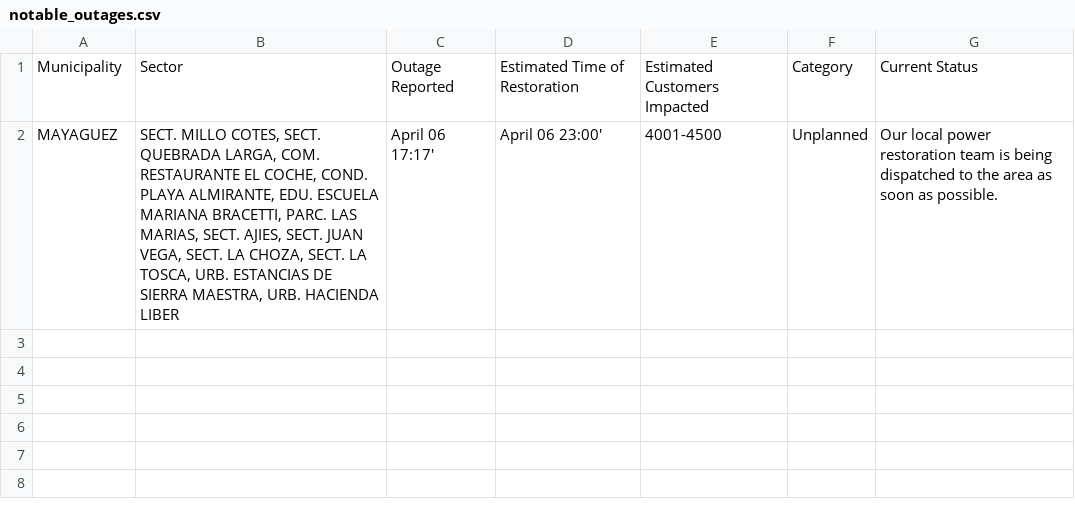
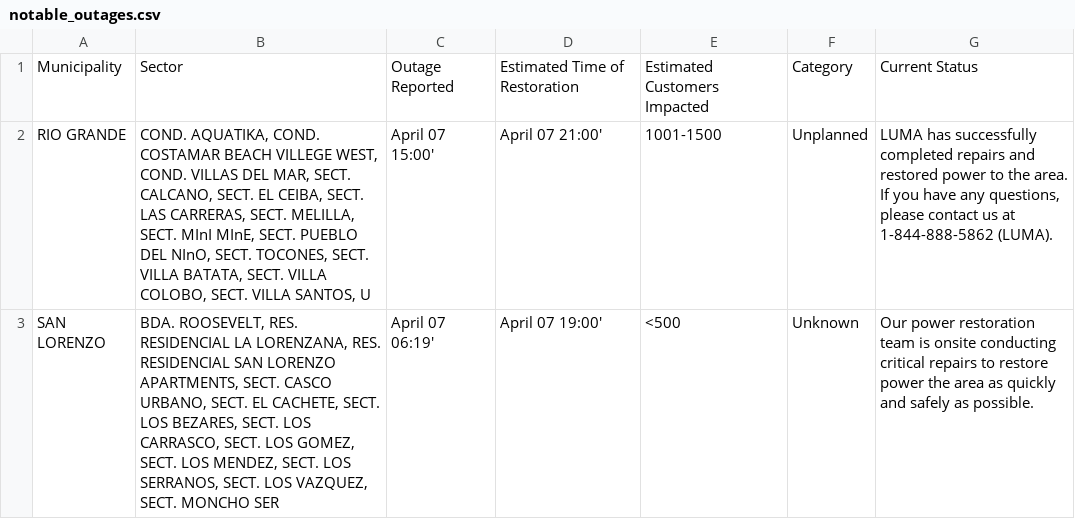
Before and after one commit to jicruz96/luma-energy-outages, a CSV file: notable_outages.csv, drawn as a sheet; removed rows and columns are numbered as before the commit, all else as after; the diff names each change by its address in the sheet, - before the commit and + after, or states it on an @@ line.

```diff
--- a/notable_outages.csv
+++ b/notable_outages.csv
-row 2: MAYAGUEZ | SECT. MILLO COTES, SECT. QUEBRADA LARGA, COM. RESTAURANTE EL COCHE, COND. PLAYA ALMIRANTE, EDU. ESCUELA MARIANA BRACETTI, PARC. LAS MARIAS, SECT. AJIES, SECT. JUAN VEGA, SECT. LA CHOZA, SECT. LA TOSCA, URB. ESTANCIAS DE SIERRA MAESTRA, URB. HACIENDA LIBER | April 06 17:17' | April 06 23:00' | 4001-4500 | Unplanned | Our local power restoration team is being dispatched to the area as soon as possible.
+row 2: RIO GRANDE | COND. AQUATIKA, COND. COSTAMAR BEACH VILLEGE WEST, COND. VILLAS DEL MAR, SECT. CALCANO, SECT. EL CEIBA, SECT. LAS CARRERAS, SECT. MELILLA, SECT. MInI MInE, SECT. PUEBLO DEL NInO, SECT. TOCONES, SECT. VILLA BATATA, SECT. VILLA COLOBO, SECT. VILLA SANTOS, U | April 07 15:00' | April 07 21:00' | 1001-1500 | Unplanned | LUMA has successfully completed repairs and restored power to the area. If you have any questions, please contact us at 1-844-888-5862 (LUMA).
+row 3: SAN LORENZO | BDA. ROOSEVELT, RES. RESIDENCIAL LA LORENZANA, RES. RESIDENCIAL SAN LORENZO APARTMENTS, SECT. CASCO URBANO, SECT. EL CACHETE, SECT. LOS BEZARES, SECT. LOS CARRASCO, SECT. LOS GOMEZ, SECT. LOS MENDEZ, SECT. LOS SERRANOS, SECT. LOS VAZQUEZ, SECT. MONCHO SER | April 07 06:19' | April 07 19:00' | <500 | Unknown | Our power restoration team is onsite conducting critical repairs to restore power the area as quickly and safely as possible.
```
Also changed, not shown: 2 other files.
